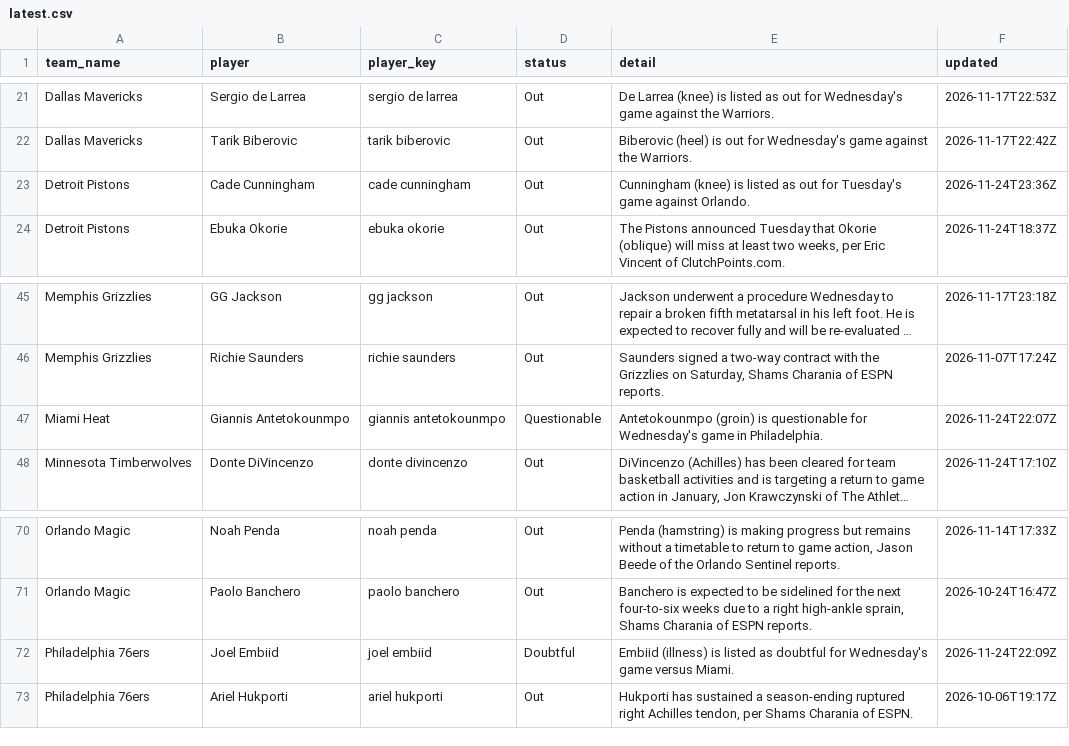
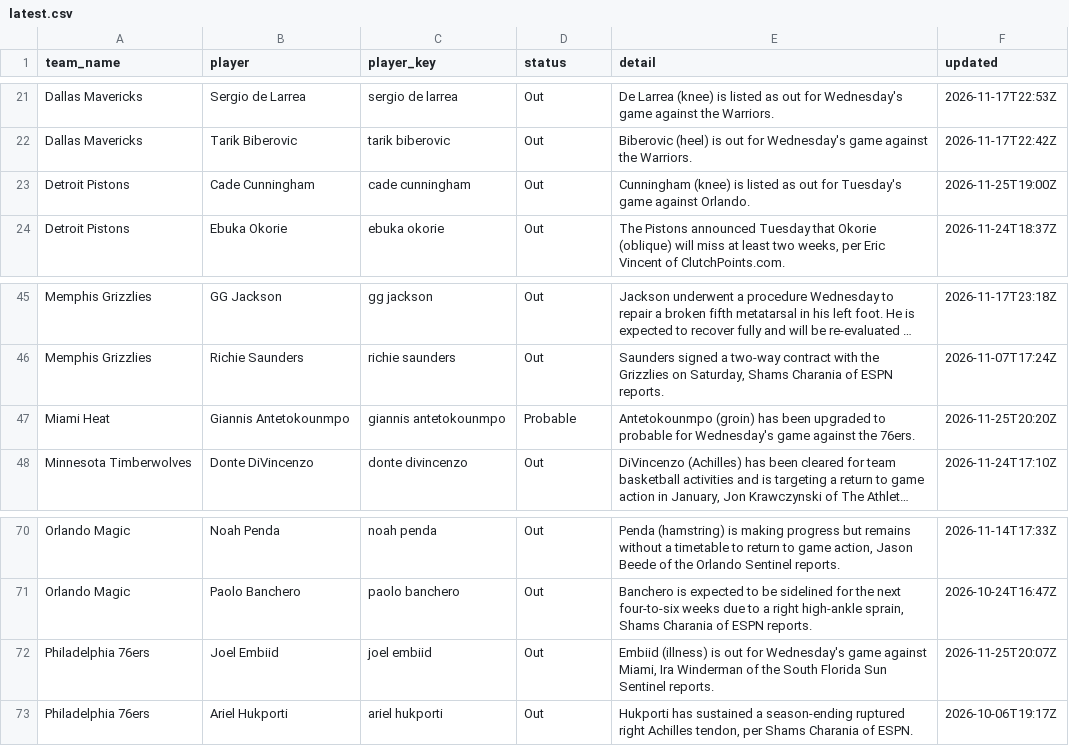
Before and after one commit to darcyedmiston/nba-odds, a CSV file: data/injuries/latest.csv, drawn as a sheet; only a part is shown, gaps mark what is left out; long unchanged cells end in …; the diff names each change by its address in the sheet, - before the commit and + after, or states it on an @@ line.

```diff
--- a/data/injuries/latest.csv
+++ b/data/injuries/latest.csv
-F23 (updated): 2026-11-24T23:36Z
+F23 (updated): 2026-11-25T19:00Z
-D47 (status): Questionable
+D47 (status): Probable
-E47 (detail): Antetokounmpo (groin) is questionable for Wednesday's game in Philadelphia.
+E47 (detail): Antetokounmpo (groin) has been upgraded to probable for Wednesday's game against the 76ers.
-F47 (updated): 2026-11-24T22:07Z
+F47 (updated): 2026-11-25T20:20Z
-D72 (status): Doubtful
+D72 (status): Out
-E72 (detail): …(illness) is listed as doubtful for Wednesday's game versus Miami.
+E72 (detail): …(illness) is out for Wednesday's game against Miami, Ira Winderman of the South Florida Sun Sentinel reports.
-F72 (updated): 2026-11-24T22:09Z
+F72 (updated): 2026-11-25T20:07Z
```
Also changed, not shown: model/paper_selections/2026-11-26.csv, model/picks_log.csv, 10 other files.
